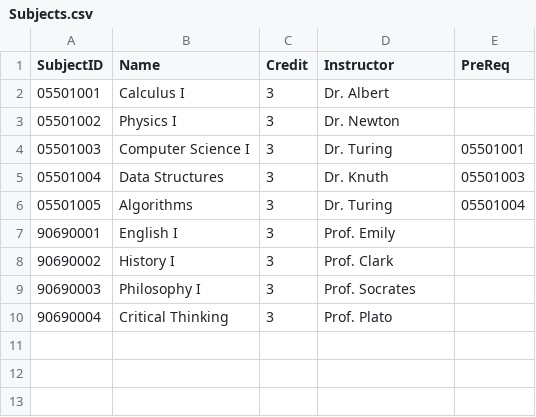
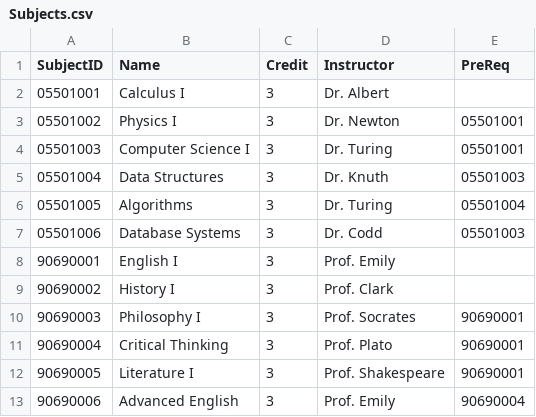
Before and after one commit to Peak2548/MVC-67050292, a CSV file: Database/Subjects.csv, drawn as a sheet.

```diff
--- a/Database/Subjects.csv
+++ b/Database/Subjects.csv
@@ -2,3 +2,3 @@ SubjectID,Name,Credit,Instructor,PreReq
 05501001,Calculus I,3,Dr. Albert,
-05501002,Physics I,3,Dr. Newton,
+05501002,Physics I,3,Dr. Newton,05501001
 05501003,Computer Science I,3,Dr. Turing,05501001
@@ -6,5 +6,8 @@ SubjectID,Name,Credit,Instructor,PreReq
 05501005,Algorithms,3,Dr. Turing,05501004
+05501006,Database Systems,3,Dr. Codd,05501003
 90690001,English I,3,Prof. Emily,
 90690002,History I,3,Prof. Clark,
-90690003,Philosophy I,3,Prof. Socrates,
-90690004,Critical Thinking,3,Prof. Plato,
+90690003,Philosophy I,3,Prof. Socrates,90690001
+90690004,Critical Thinking,3,Prof. Plato,90690001
+90690005,Literature I,3,Prof. Shakespeare,90690001
+90690006,Advanced English,3,Prof. Emily,90690004
```
Also changed, not shown: Database/RegisteredSubject.csv, Database/Student.csv, 1 other file.
